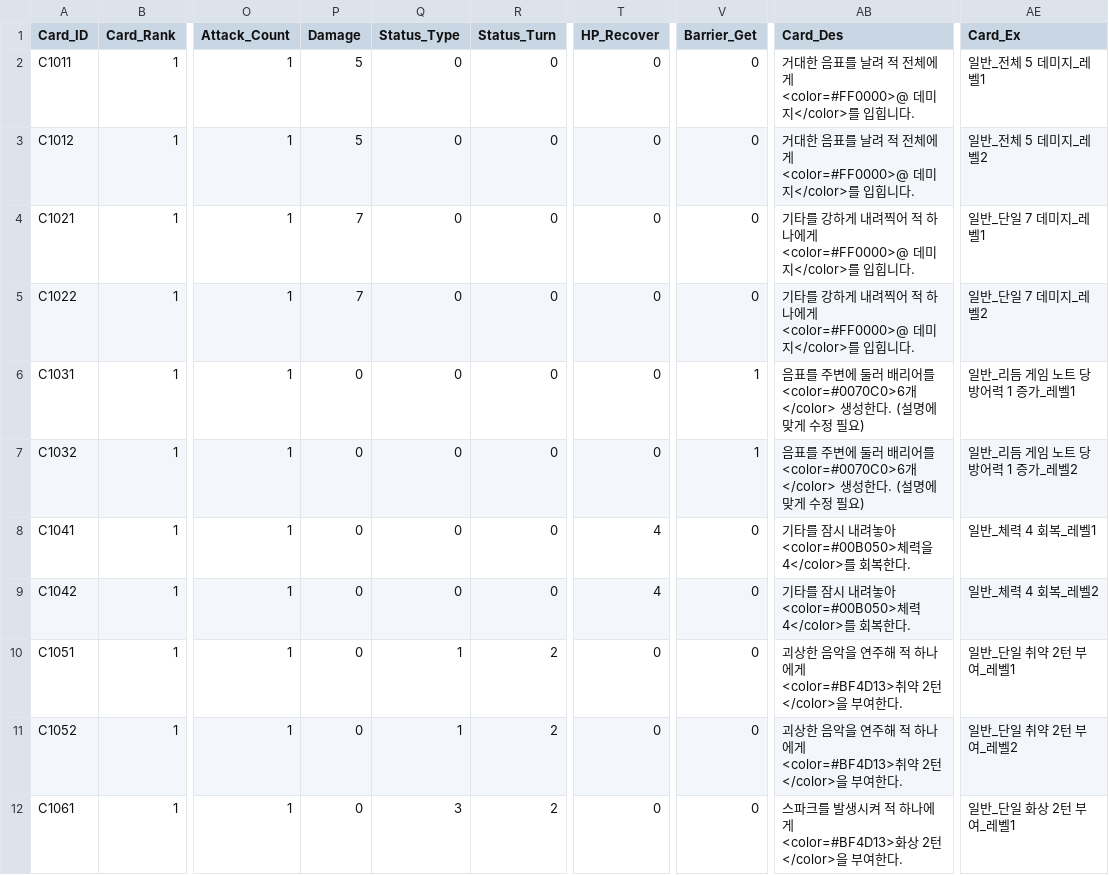
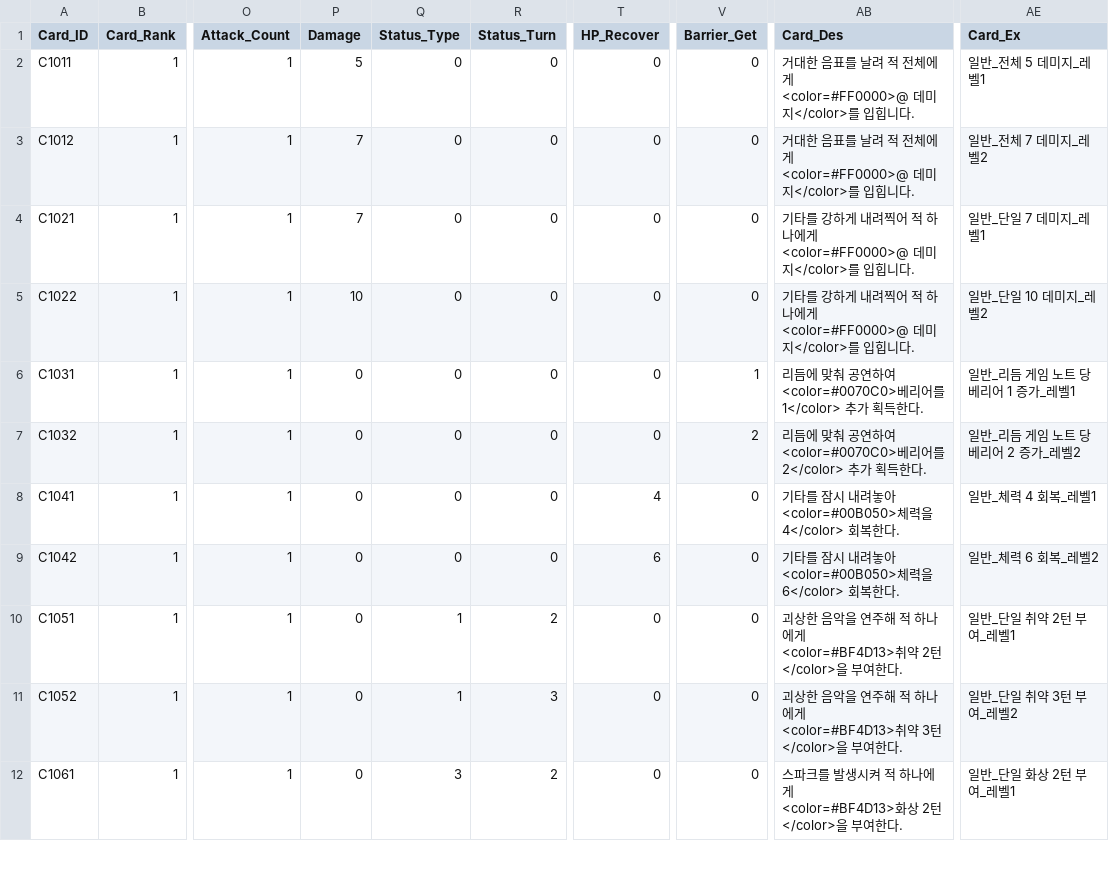
Before and after one commit to ehdgus36/CK2025_Project, a CSV file: Assets/StreamingAssets/DataTable/CardDataTable.csv, drawn as a sheet; only a part is shown, gaps mark what is left out; ↵ is a line break in a cell; the diff covers the shown part only; the diff names each change by its address in the sheet, - before the commit and + after, or states it on an @@ line.

```diff
--- a/Assets/StreamingAssets/DataTable/CardDataTable.csv
+++ b/Assets/StreamingAssets/DataTable/CardDataTable.csv
-P3 (Damage): 5
+P3 (Damage): 7
-AE3 (Card_Ex): 일반_전체 5 데미지_레벨2
+AE3 (Card_Ex): 일반_전체 7 데미지_레벨2
-P5 (Damage): 7
+P5 (Damage): 10
-AE5 (Card_Ex): 일반_단일 7 데미지_레벨2
+AE5 (Card_Ex): 일반_단일 10 데미지_레벨2
-AB6 (Card_Des): 음표를 주변에 둘러 배리어를 ↵ <color=#0070C0>6개</color> 생성한다. (설명에 맞게 수정 필요)
+AB6 (Card_Des): 리듬에 맞춰 공연하여 ↵ <color=#0070C0>베리어를 1</color> 추가 획득한다.
-AE6 (Card_Ex): 일반_리듬 게임 노트 당 방어력 1 증가_레벨1
+AE6 (Card_Ex): 일반_리듬 게임 노트 당 베리어 1 증가_레벨1
-V7 (Barrier_Get): 1
+V7 (Barrier_Get): 2
-AB7 (Card_Des): 음표를 주변에 둘러 배리어를 ↵ <color=#0070C0>6개</color> 생성한다. (설명에 맞게 수정 필요)
+AB7 (Card_Des): 리듬에 맞춰 공연하여 ↵ <color=#0070C0>베리어를 2</color> 추가 획득한다.
-AE7 (Card_Ex): 일반_리듬 게임 노트 당 방어력 1 증가_레벨2
+AE7 (Card_Ex): 일반_리듬 게임 노트 당 베리어 2 증가_레벨2
-AB8 (Card_Des): …력을 4</color>를 회복한다…
+AB8 (Card_Des): …력을 4</color> 회복한다…
-T9 (HP_Recover): 4
+T9 (HP_Recover): 6
-AB9 (Card_Des): …<color=#00B050>체력 4</color>를 회복한다…
+AB9 (Card_Des): …<color=#00B050>체력을 6</color> 회복한다…
-AE9 (Card_Ex): 일반_체력 4 회복_레벨2
+AE9 (Card_Ex): 일반_체력 6 회복_레벨2
-R11 (Status_Turn): 2
+R11 (Status_Turn): 3
-AB11 (Card_Des): …<color=#BF4D13>취약 2턴</color>을…
+AB11 (Card_Des): …<color=#BF4D13>취약 3턴</color>을…
-AE11 (Card_Ex): 일반_단일 취약 2턴 부여_레벨2
+AE11 (Card_Ex): 일반_단일 취약 3턴 부여_레벨2
```
Also changed, not shown: 66 edited cells elsewhere in this file, Assets/StreamingAssets/DataTable/DownLoadCSVDataTable.csv, Assets/StreamingAssets/DataTable/EnemyDataTable.csv, 11 other files.
